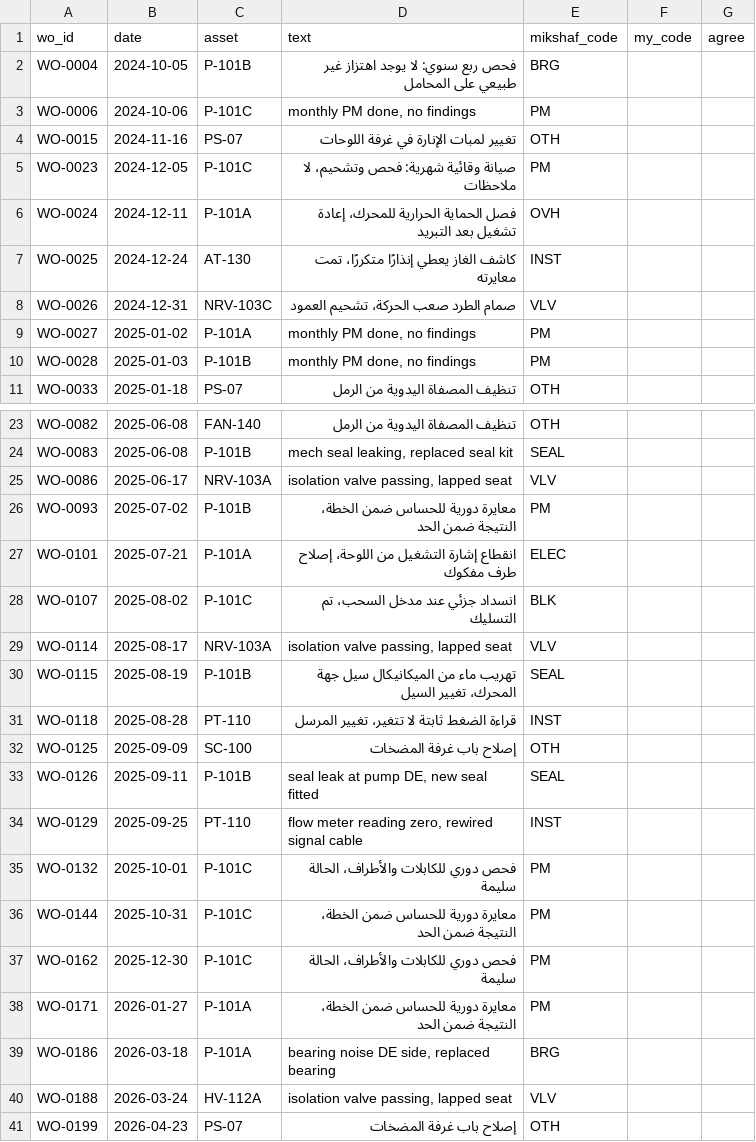
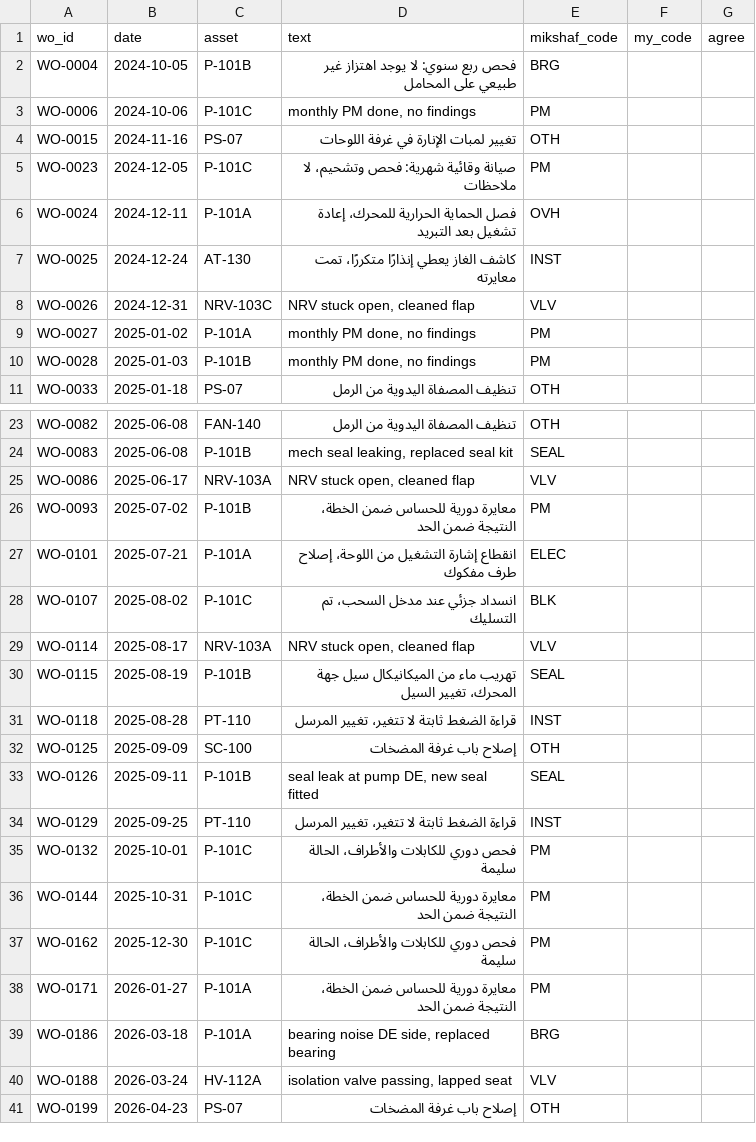
Before and after one commit to SDAIAAcademy/use-pro-211, a CSV file: labs/files/start/sample_50.csv, drawn as a sheet; only a part is shown, gaps mark what is left out.

```diff
--- a/labs/files/start/sample_50.csv
+++ b/labs/files/start/sample_50.csv
@@ -7,3 +7,3 @@
 "WO-0025","2024-12-24","AT-130","كاشف الغاز يعطي إنذارًا متكررًا، تمت معايرته","INST","",""
-"WO-0026","2024-12-31","NRV-103C","صمام الطرد صعب الحركة، تشحيم العمود","VLV","",""
+"WO-0026","2024-12-31","NRV-103C","NRV stuck open, cleaned flap","VLV","",""
 "WO-0027","2025-01-02","P-101A","monthly PM done, no findings","PM","",""
@@ -24,3 +24,3 @@
 "WO-0083","2025-06-08","P-101B","mech seal leaking, replaced seal kit","SEAL","",""
-"WO-0086","2025-06-17","NRV-103A","isolation valve passing, lapped seat","VLV","",""
+"WO-0086","2025-06-17","NRV-103A","NRV stuck open, cleaned flap","VLV","",""
 "WO-0093","2025-07-02","P-101B","معايرة دورية للحساس ضمن الخطة، النتيجة ضمن الحد","PM","",""
@@ -28,3 +28,3 @@
 "WO-0107","2025-08-02","P-101C","انسداد جزئي عند مدخل السحب، تم التسليك","BLK","",""
-"WO-0114","2025-08-17","NRV-103A","isolation valve passing, lapped seat","VLV","",""
+"WO-0114","2025-08-17","NRV-103A","NRV stuck open, cleaned flap","VLV","",""
 "WO-0115","2025-08-19","P-101B","تهريب ماء من الميكانيكال سيل جهة المحرك، تغيير السيل","SEAL","",""
@@ -33,3 +33,3 @@
 "WO-0126","2025-09-11","P-101B","seal leak at pump DE, new seal fitted","SEAL","",""
-"WO-0129","2025-09-25","PT-110","flow meter reading zero, rewired signal cable","INST","",""
+"WO-0129","2025-09-25","PT-110","قراءة الضغط ثابتة لا تتغير، تغيير المرسل","INST","",""
 "WO-0132","2025-10-01","P-101C","فحص دوري للكابلات والأطراف، الحالة سليمة","PM","",""
```
Also changed, not shown: labs/files/logs/maintenance_log.csv, labs/files/runs/mikshaf_coding.csv, 5 other files.
